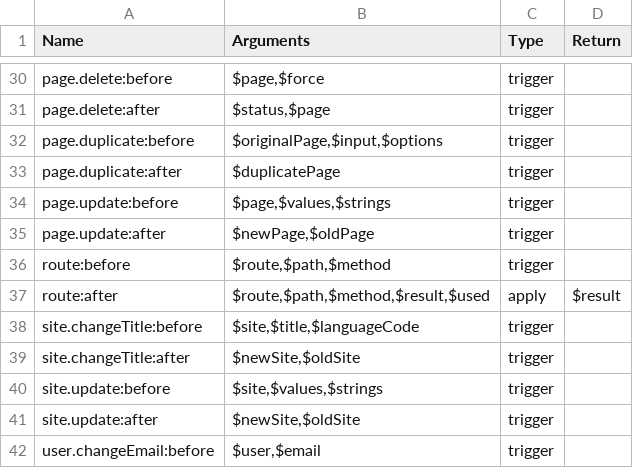
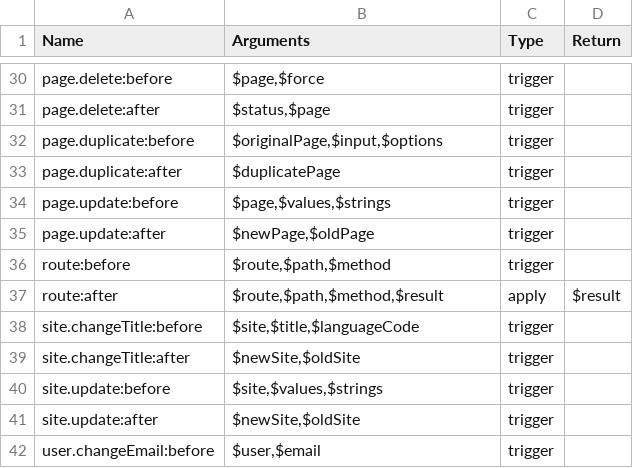
Before and after one commit to getkirby/getkirby.com, a CSV file: content/1_docs/3_reference/7_plugins/2_hooks/hooks.csv, drawn as a sheet; only a part is shown, gaps mark what is left out.

```diff
--- a/content/1_docs/3_reference/7_plugins/2_hooks/hooks.csv
+++ b/content/1_docs/3_reference/7_plugins/2_hooks/hooks.csv
@@ -36,3 +36,3 @@ page.update:after,"$newPage,$oldPage",trigger,
 route:before,"$route,$path,$method",trigger,
-route:after,"$route,$path,$method,$result,$used",apply,$result
+route:after,"$route,$path,$method,$result",apply,$result
 site.changeTitle:before,"$site,$title,$languageCode",trigger,
```
Also changed, not shown: 6 other files.
